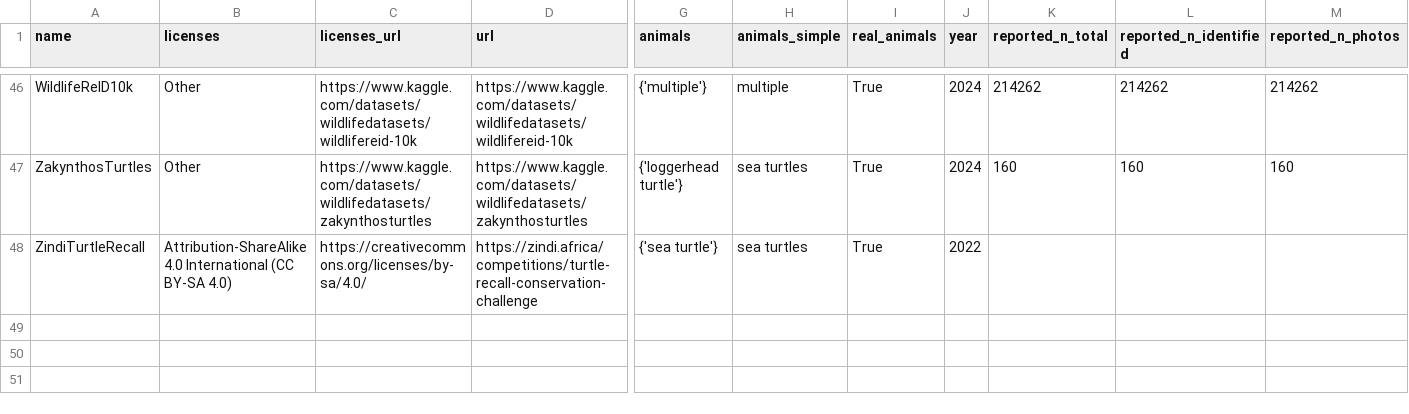
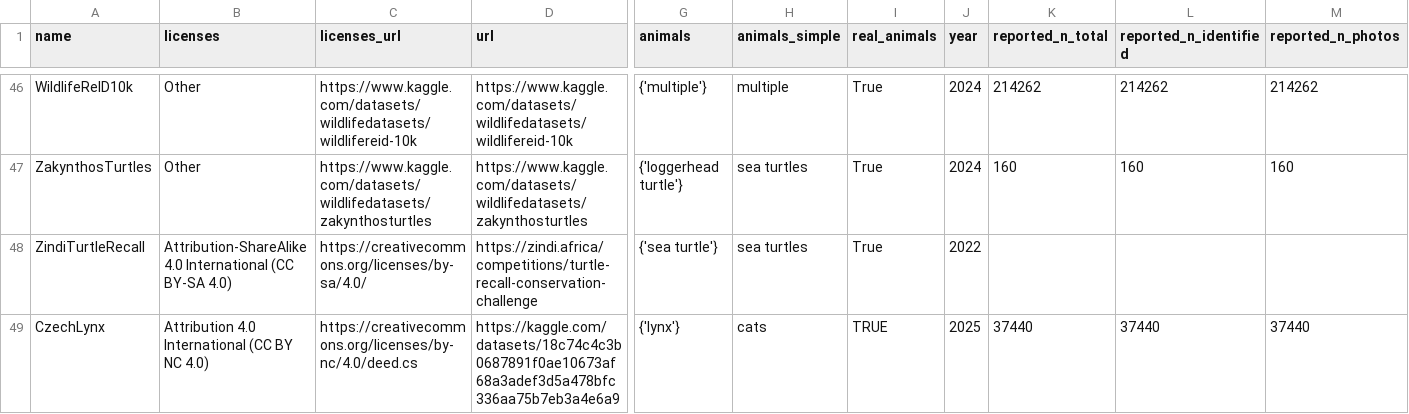
Before and after one commit to WildlifeDatasets/wildlife-datasets, a CSV file: wildlife_datasets/datasets/summary.csv, drawn as a sheet; only a part is shown, gaps mark what is left out; rows hold the shown columns only; the diff names each change by its address in the sheet, - before the commit and + after, or states it on an @@ line.

Commit message:
feat: including new dataset, CzechLynx

```diff
--- a/wildlife_datasets/datasets/summary.csv
+++ b/wildlife_datasets/datasets/summary.csv
+row 49: CzechLynx | Attribution 4.0 International (CC BY NC 4.0) | https://creativecommons.org/licenses/by-nc/4.0/deed.cs | https://kaggle.com/datasets/18c74c4c3b0687891f0ae10673af68a3adef3d5a478bfc336aa75b7eb3a4e6a9 | {'lynx'} | cats | TRUE | 2025 | 37440 | 37440 | 37440
```
Also changed, not shown: 6 other files.
